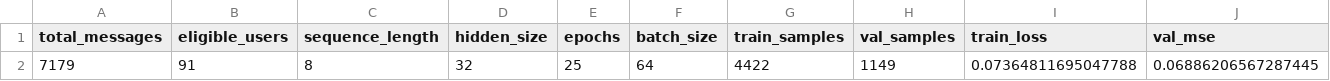
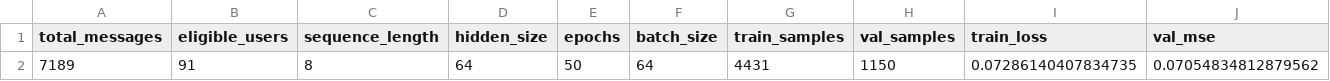
Before and after one commit to arthxoxo/maya-ML-backend, a CSV file: artifacts/sentiment/gru_mood_training_report.csv, drawn as a sheet; only a part is shown; removed rows and columns are numbered as before the commit, all else as after; rows hold the shown columns only; the diff names each change by its address in the sheet, - before the commit and + after, or states it on an @@ line.

```diff
--- a/artifacts/sentiment/gru_mood_training_report.csv
+++ b/artifacts/sentiment/gru_mood_training_report.csv
-row 2: 7179 | 91 | 8 | 32 | 25 | 64 | 4422 | 1149 | 0.07364811695047788 | 0.06886206567287445
+row 2: 7189 | 91 | 8 | 64 | 50 | 64 | 4431 | 1150 | 0.07286140407834735 | 0.07054834812879562
```
Also changed, not shown: artifacts/sentiment/gru_mood_swing_summary.csv, artifacts/xgb/xgb_embedding_feature_importance_merged.csv, 9 other files.
